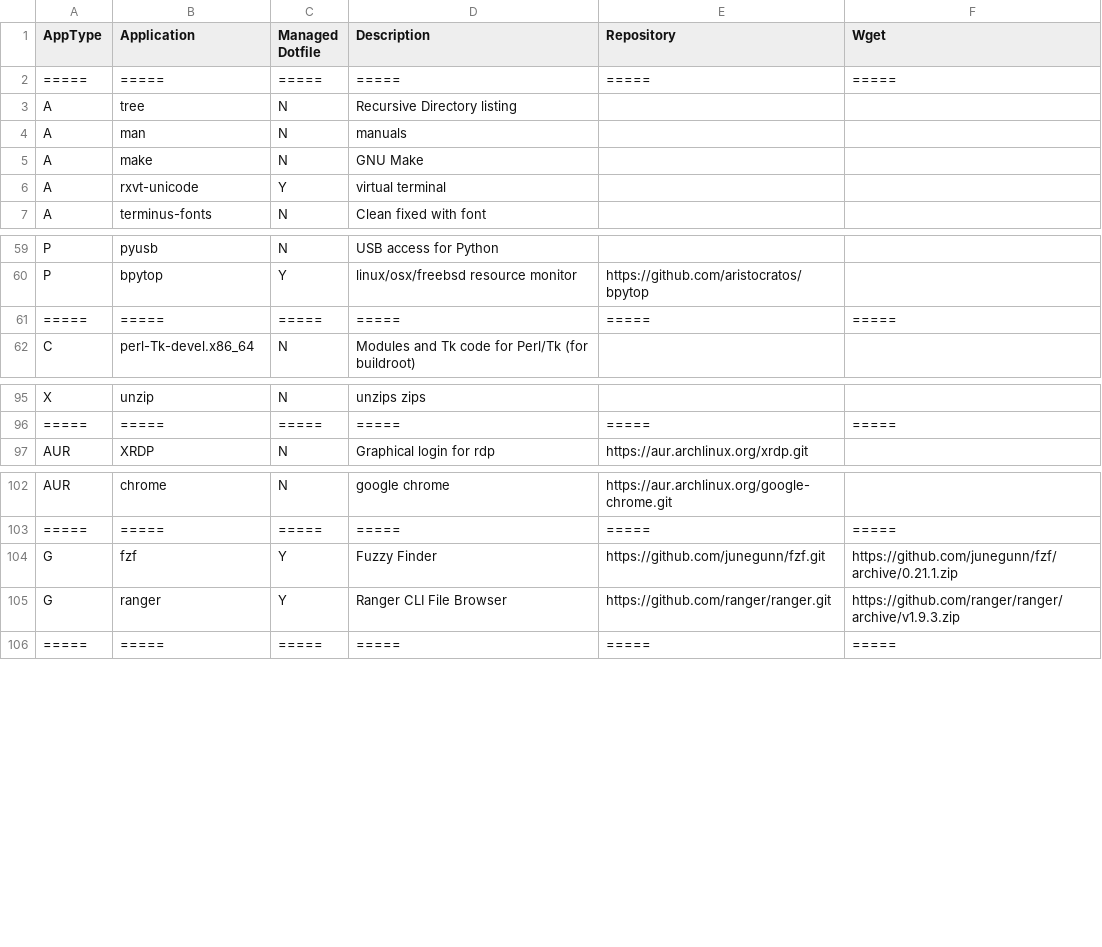
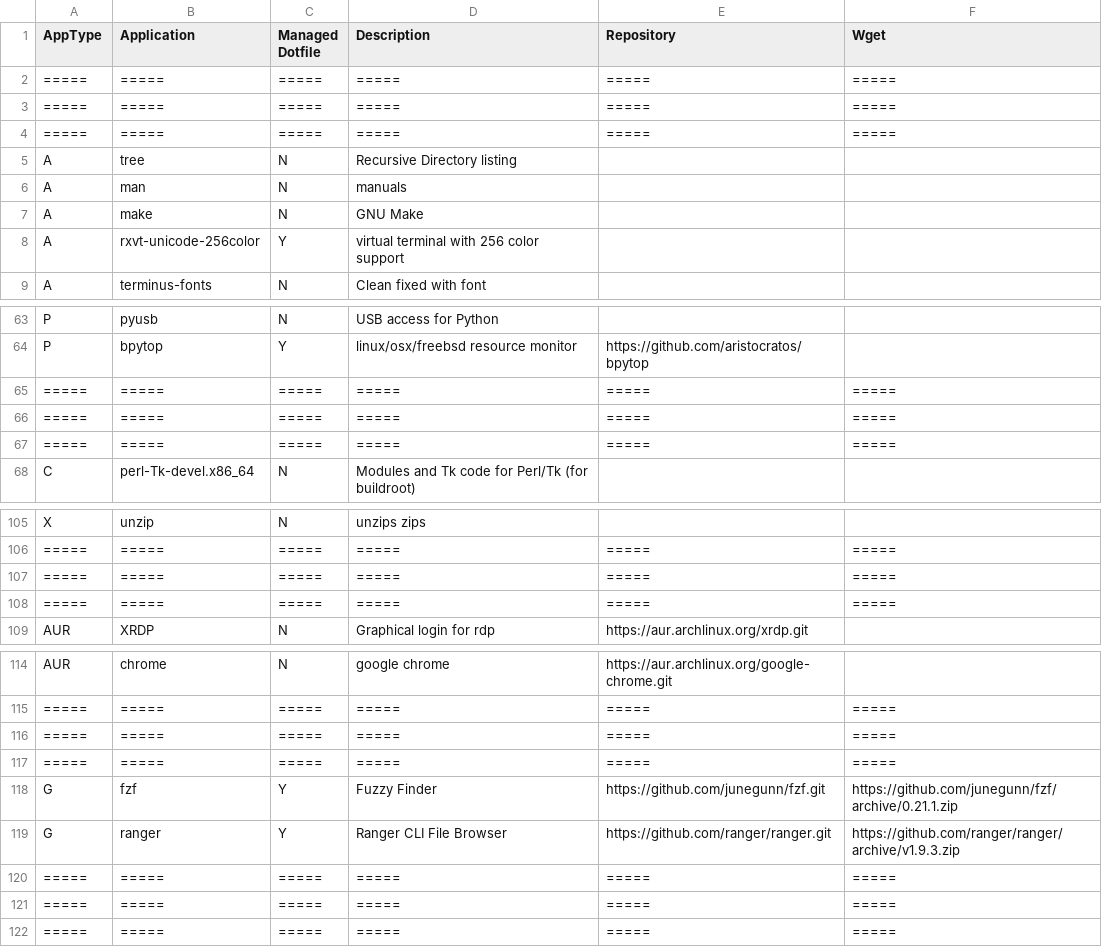
Before and after one commit to gutelfuldead/dotfiles, a CSV file: apps.csv, drawn as a sheet; only a part is shown, gaps mark what is left out; the diff covers the shown part only.

```diff
--- a/apps.csv
+++ b/apps.csv
@@ -2,2 +2,4 @@ AppType,Application,Managed Dotfile,Description,Repository,Wget
 =====,=====,=====,=====,=====,=====
+=====,=====,=====,=====,=====,=====
+=====,=====,=====,=====,=====,=====
 A,tree,N,Recursive Directory listing,,
@@ -5,3 +7,3 @@ A,man,N,manuals,,
 A,make,N,GNU Make,,
-A,rxvt-unicode,Y,virtual terminal,,
+A,rxvt-unicode-256color,Y,virtual terminal with 256 color support,,
 A,terminus-fonts,N,Clean fixed with font,,
@@ -60,2 +64,4 @@ P,pyusb,N,USB access for Python,,
 P,bpytop,Y,linux/osx/freebsd resource monitor,https://github.com/aristocratos/bpytop,
+=====,=====,=====,=====,=====,=====
+=====,=====,=====,=====,=====,=====
 =====,=====,=====,=====,=====,=====
@@ -96,2 +106,4 @@ X,unzip,N,unzips zips,,
 =====,=====,=====,=====,=====,=====
+=====,=====,=====,=====,=====,=====
+=====,=====,=====,=====,=====,=====
 AUR,XRDP,N,Graphical login for rdp,https://aur.archlinux.org/xrdp.git,
@@ -103,4 +115,8 @@ AUR,chrome,N,google chrome,https://aur.archlinux.org/google-chrome.git,
 =====,=====,=====,=====,=====,=====
+=====,=====,=====,=====,=====,=====
+=====,=====,=====,=====,=====,=====
 G,fzf,Y,Fuzzy Finder,https://github.com/junegunn/fzf.git,https://github.com/junegunn/fzf/archive/0.21.1.zip
 G,ranger,Y,Ranger CLI File Browser,https://github.com/ranger/ranger.git,https://github.com/ranger/ranger/archive/v1.9.3.zip
+=====,=====,=====,=====,=====,=====
+=====,=====,=====,=====,=====,=====
 =====,=====,=====,=====,=====,=====
```
Also changed, not shown: 12 added rows elsewhere in this file, 1 other file.
